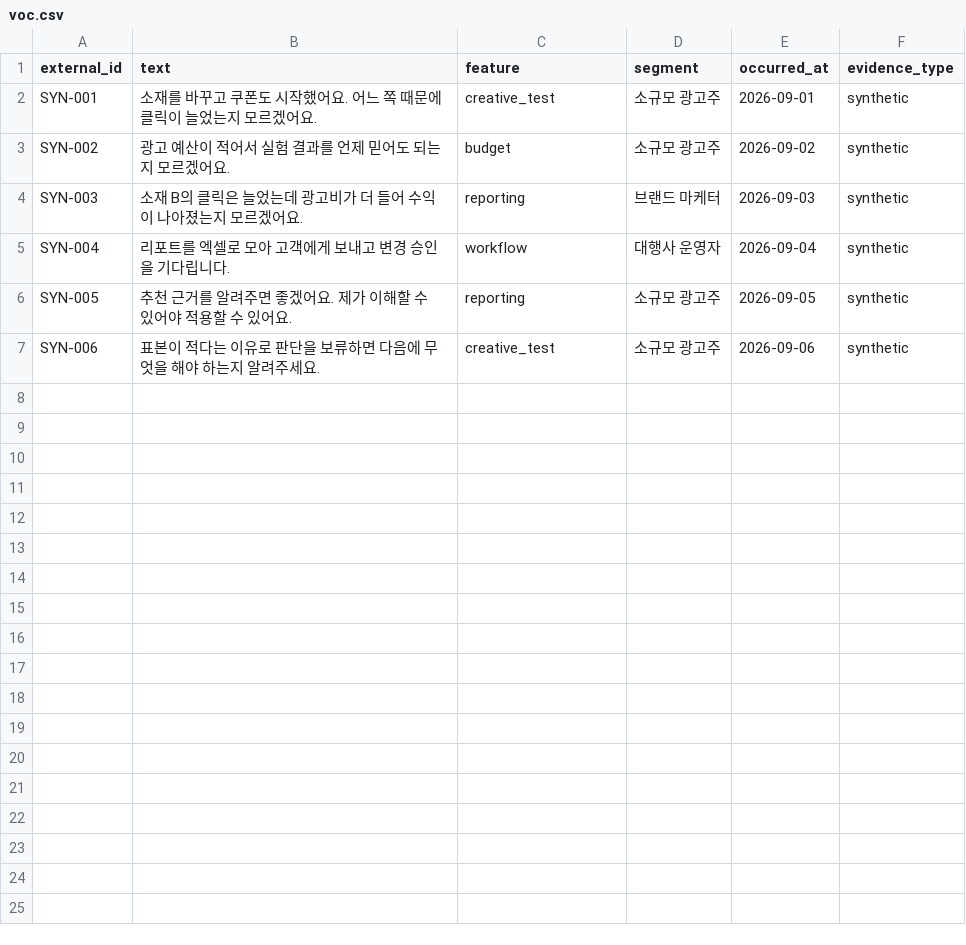
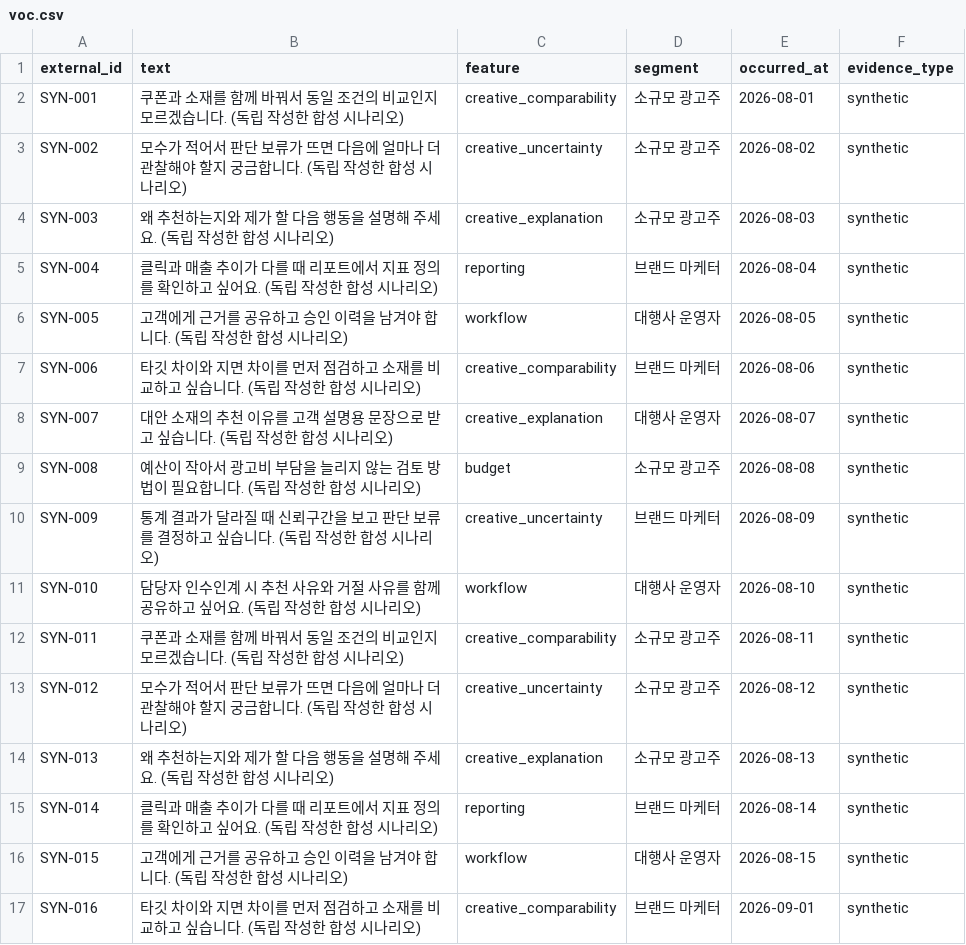
Before and after one commit to sdwoo17/npd-assistant, a CSV file: samples/voc.csv, drawn as a sheet; only a part is shown; the diff covers the shown part only.

Commit message:
Implement versioned research, VoC and persona planning workflows with regression gates

```diff
--- a/samples/voc.csv
+++ b/samples/voc.csv
@@ -1,7 +1,17 @@
 external_id,text,feature,segment,occurred_at,evidence_type
-SYN-001,"소재를 바꾸고 쿠폰도 시작했어요. 어느 쪽 때문에 클릭이 늘었는지 모르겠어요.",creative_test,소규모 광고주,2026-09-01,synthetic
-SYN-002,"광고 예산이 적어서 실험 결과를 언제 믿어도 되는지 모르겠어요.",budget,소규모 광고주,2026-09-02,synthetic
-SYN-003,"소재 B의 클릭은 늘었는데 광고비가 더 들어 수익이 나아졌는지 모르겠어요.",reporting,브랜드 마케터,2026-09-03,synthetic
-SYN-004,"리포트를 엑셀로 모아 고객에게 보내고 변경 승인을 기다립니다.",workflow,대행사 운영자,2026-09-04,synthetic
-SYN-005,"추천 근거를 알려주면 좋겠어요. 제가 이해할 수 있어야 적용할 수 있어요.",reporting,소규모 광고주,2026-09-05,synthetic
-SYN-006,"표본이 적다는 이유로 판단을 보류하면 다음에 무엇을 해야 하는지 알려주세요.",creative_test,소규모 광고주,2026-09-06,synthetic
+SYN-001,쿠폰과 소재를 함께 바꿔서 동일 조건의 비교인지 모르겠습니다. (독립 작성한 합성 시나리오),creative_comparability,소규모 광고주,2026-08-01,synthetic
+SYN-002,모수가 적어서 판단 보류가 뜨면 다음에 얼마나 더 관찰해야 할지 궁금합니다. (독립 작성한 합성 시나리오),creative_uncertainty,소규모 광고주,2026-08-02,synthetic
+SYN-003,왜 추천하는지와 제가 할 다음 행동을 설명해 주세요. (독립 작성한 합성 시나리오),creative_explanation,소규모 광고주,2026-08-03,synthetic
+SYN-004,클릭과 매출 추이가 다를 때 리포트에서 지표 정의를 확인하고 싶어요. (독립 작성한 합성 시나리오),reporting,브랜드 마케터,2026-08-04,synthetic
+SYN-005,고객에게 근거를 공유하고 승인 이력을 남겨야 합니다. (독립 작성한 합성 시나리오),workflow,대행사 운영자,2026-08-05,synthetic
+SYN-006,타깃 차이와 지면 차이를 먼저 점검하고 소재를 비교하고 싶습니다. (독립 작성한 합성 시나리오),creative_comparability,브랜드 마케터,2026-08-06,synthetic
+SYN-007,대안 소재의 추천 이유를 고객 설명용 문장으로 받고 싶습니다. (독립 작성한 합성 시나리오),creative_explanation,대행사 운영자,2026-08-07,synthetic
+SYN-008,예산이 작아서 광고비 부담을 늘리지 않는 검토 방법이 필요합니다. (독립 작성한 합성 시나리오),budget,소규모 광고주,2026-08-08,synthetic
+SYN-009,통계 결과가 달라질 때 신뢰구간을 보고 판단 보류를 결정하고 싶습니다. (독립 작성한 합성 시나리오),creative_uncertainty,브랜드 마케터,2026-08-09,synthetic
+SYN-010,담당자 인수인계 시 추천 사유와 거절 사유를 함께 공유하고 싶어요. (독립 작성한 합성 시나리오),workflow,대행사 운영자,2026-08-10,synthetic
+SYN-011,쿠폰과 소재를 함께 바꿔서 동일 조건의 비교인지 모르겠습니다. (독립 작성한 합성 시나리오),creative_comparability,소규모 광고주,2026-08-11,synthetic
+SYN-012,모수가 적어서 판단 보류가 뜨면 다음에 얼마나 더 관찰해야 할지 궁금합니다. (독립 작성한 합성 시나리오),creative_uncertainty,소규모 광고주,2026-08-12,synthetic
+SYN-013,왜 추천하는지와 제가 할 다음 행동을 설명해 주세요. (독립 작성한 합성 시나리오),creative_explanation,소규모 광고주,2026-08-13,synthetic
+SYN-014,클릭과 매출 추이가 다를 때 리포트에서 지표 정의를 확인하고 싶어요. (독립 작성한 합성 시나리오),reporting,브랜드 마케터,2026-08-14,synthetic
+SYN-015,고객에게 근거를 공유하고 승인 이력을 남겨야 합니다. (독립 작성한 합성 시나리오),workflow,대행사 운영자,2026-08-15,synthetic
+SYN-016,타깃 차이와 지면 차이를 먼저 점검하고 소재를 비교하고 싶습니다. (독립 작성한 합성 시나리오),creative_comparability,브랜드 마케터,2026-09-01,synthetic
```
Also changed, not shown: 14 added rows elsewhere in this file, 44 other files.
